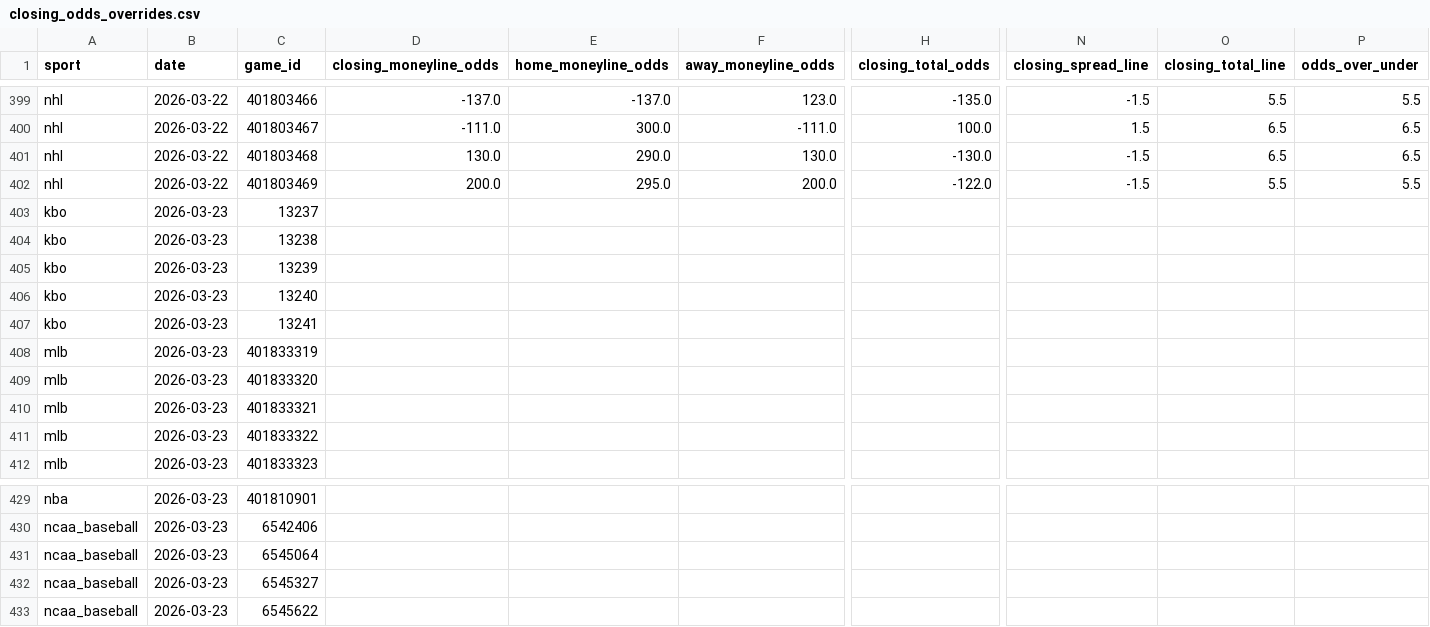
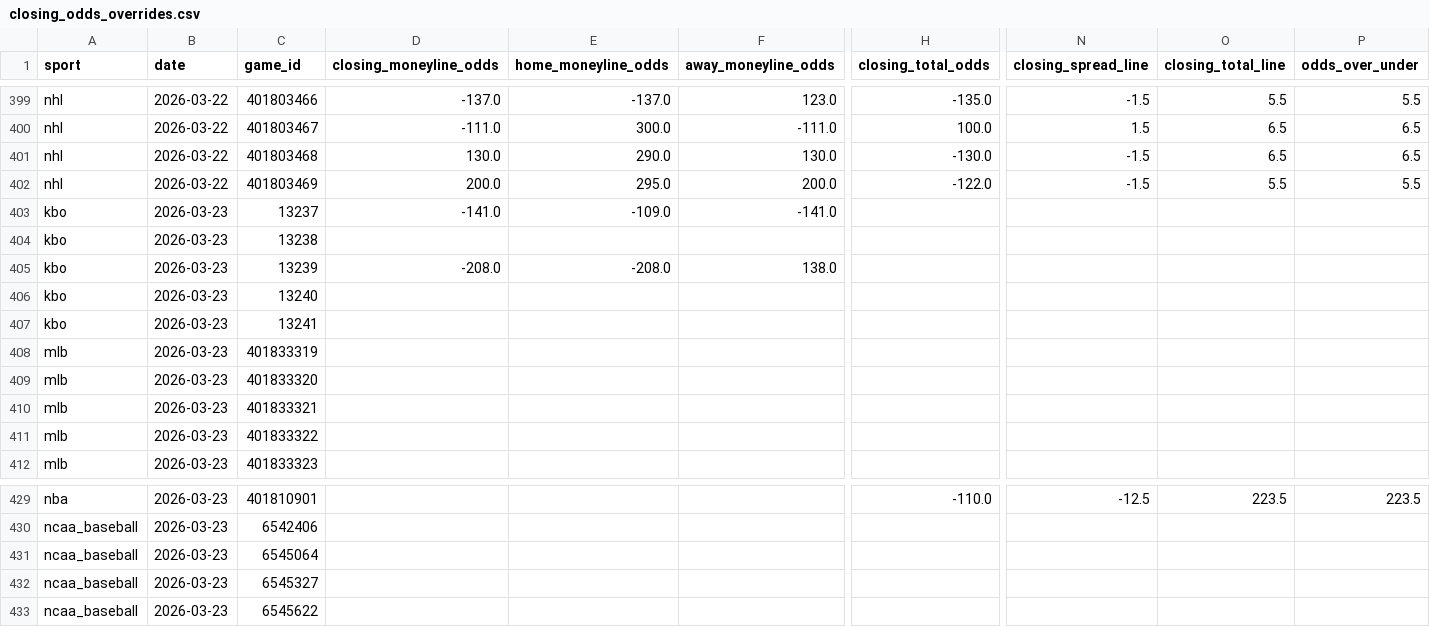
Before and after one commit to emilioandrade0/PickGOLD, a CSV file: src/data/odds_provider/closing_odds_overrides.csv, drawn as a sheet; only a part is shown, gaps mark what is left out; the diff covers the shown part only; the diff names each change by its address in the sheet, - before the commit and + after, or states it on an @@ line.

Commit message:
chore(data): refresh NBA odds lines for 2026-03-22 and 2026-03-23

```diff
--- a/src/data/odds_provider/closing_odds_overrides.csv
+++ b/src/data/odds_provider/closing_odds_overrides.csv
-D403 (closing_moneyline_odds): (empty)
+D403 (closing_moneyline_odds): -141.0
-E403 (home_moneyline_odds): (empty)
+E403 (home_moneyline_odds): -109.0
-F403 (away_moneyline_odds): (empty)
+F403 (away_moneyline_odds): -141.0
-D405 (closing_moneyline_odds): (empty)
+D405 (closing_moneyline_odds): -208.0
-E405 (home_moneyline_odds): (empty)
+E405 (home_moneyline_odds): -208.0
-F405 (away_moneyline_odds): (empty)
+F405 (away_moneyline_odds): 138.0
-H429 (closing_total_odds): (empty)
+H429 (closing_total_odds): -110.0
-N429 (closing_spread_line): (empty)
+N429 (closing_spread_line): -12.5
-O429 (closing_total_line): (empty)
+O429 (closing_total_line): 223.5
-P429 (odds_over_under): (empty)
+P429 (odds_over_under): 223.5
```
Also changed, not shown: 36 edited cells elsewhere in this file, 3 other files.
